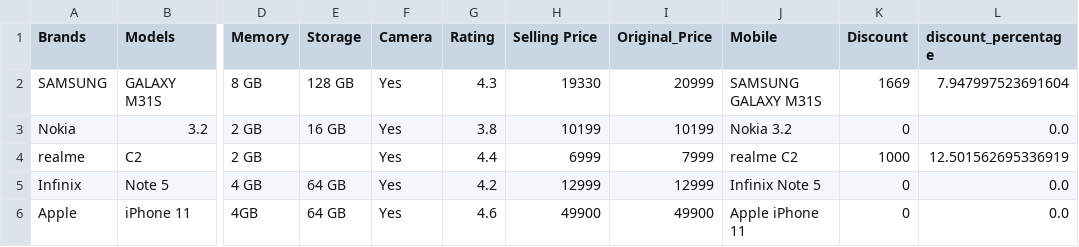
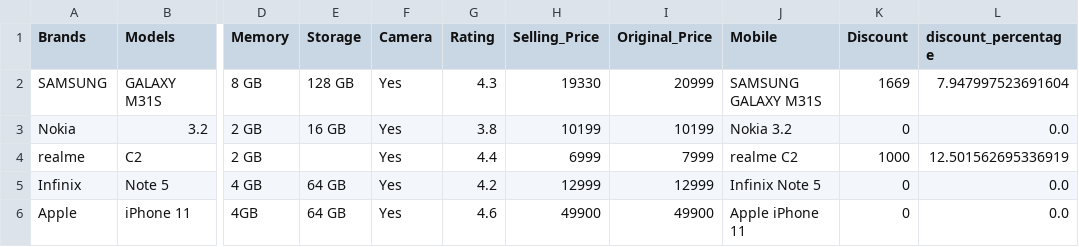
Before and after one commit to MontMendez/EstadisticaVerano, a CSV file: Sales.csv, drawn as a sheet; only a part is shown, gaps mark what is left out; the diff names each change by its address in the sheet, - before the commit and + after, or states it on an @@ line.

Commit message:
Update Sales.csv

```diff
--- a/Sales.csv
+++ b/Sales.csv
-H1: Selling Price
+H1: Selling_Price
```
